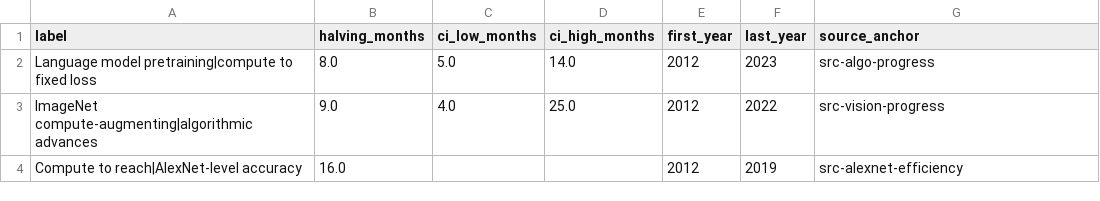
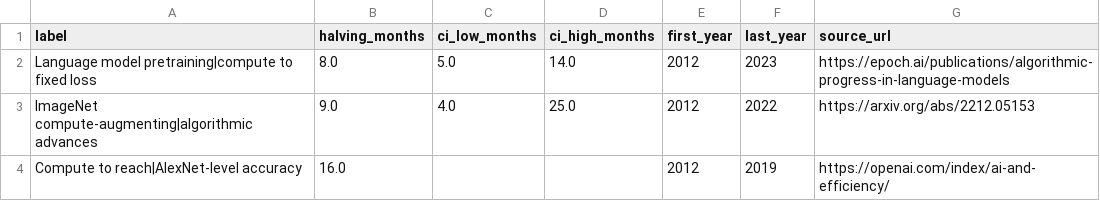
Before and after one commit to tecunningham/ai-discovery-data, a CSV file: problems/technology-cost-curves/ai-efficiency-rates.csv, drawn as a sheet.

```diff
--- a/problems/technology-cost-curves/ai-efficiency-rates.csv
+++ b/problems/technology-cost-curves/ai-efficiency-rates.csv
@@ -1,4 +1,4 @@
-label,halving_months,ci_low_months,ci_high_months,first_year,last_year,source_anchor
-Language model pretraining|compute to fixed loss,8.0,5.0,14.0,2012,2023,src-algo-progress
-ImageNet compute-augmenting|algorithmic advances,9.0,4.0,25.0,2012,2022,src-vision-progress
-Compute to reach|AlexNet-level accuracy,16.0,,,2012,2019,src-alexnet-efficiency
+label,halving_months,ci_low_months,ci_high_months,first_year,last_year,source_url
+Language model pretraining|compute to fixed loss,8.0,5.0,14.0,2012,2023,https://epoch.ai/publications/algorithmic-progress-in-language-models
+ImageNet compute-augmenting|algorithmic advances,9.0,4.0,25.0,2012,2022,https://arxiv.org/abs/2212.05153
+Compute to reach|AlexNet-level accuracy,16.0,,,2012,2019,https://openai.com/index/ai-and-efficiency/
```
Also changed, not shown: 7 other files.
